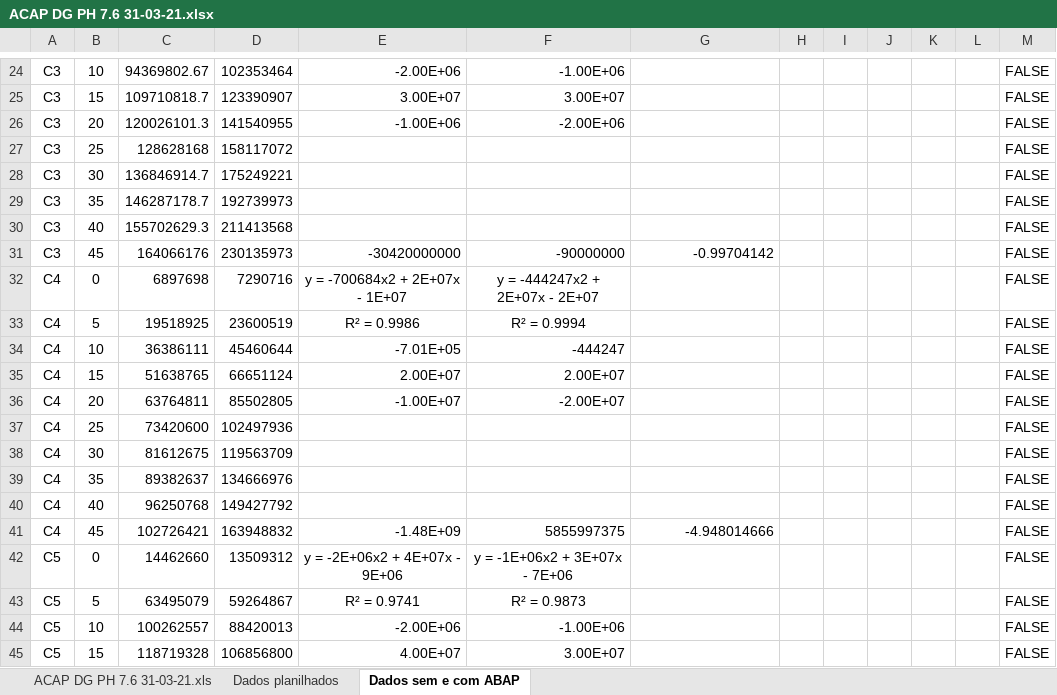
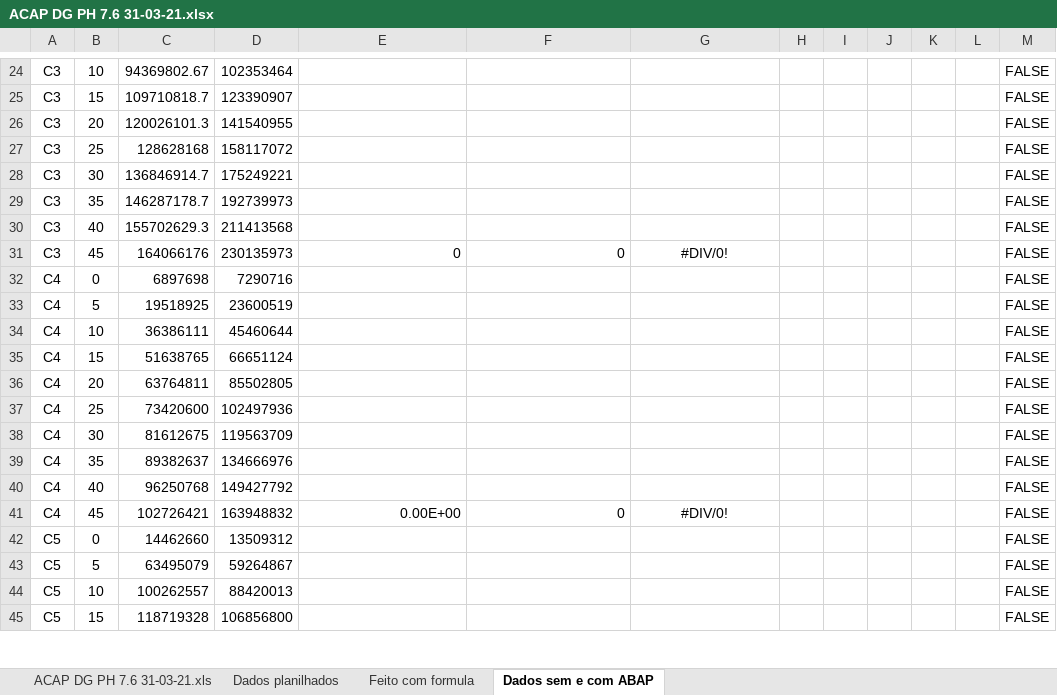
Before and after one commit to abaldezjr/rep-doc, an Excel workbook: doc/ACAP DG PH 7.6 31-03-21.xlsx, sheet Dados sem e com ABAP, drawn as a sheet; only a part is shown, gaps mark what is left out; values as stored, in another font and other column widths than the file's, no borders; charts and pictures not drawn; the diff covers the shown part only; the diff names each change by its address in the sheet, - before the commit and + after, or states it on an @@ line.

```diff
--- a/doc/ACAP DG PH 7.6 31-03-21.xlsx (sheet Dados sem e com ABAP)
+++ b/doc/ACAP DG PH 7.6 31-03-21.xlsx (sheet Dados sem e com ABAP)
+sheet tab: Feito com formula
-E24: -2.00E+06
+E24: (empty)
-F24: -1.00E+06
+F24: (empty)
-E25: 3.00E+07
+E25: (empty)
-F25: 3.00E+07
+F25: (empty)
-E26: -1.00E+06
+E26: (empty)
-F26: -2.00E+06
+F26: (empty)
-E31: -30420000000
+E31: 0
-F31: -90000000
+F31: 0
-G31: -0.99704142
+G31: #DIV/0!
-G31 alignment: right
+G31 alignment: center
-E32: y = -700684x2 + 2E+07x - 1E+07
+E32: (empty)
-F32: y = -444247x2 + 2E+07x - 2E+07
+F32: (empty)
-E33: R² = 0.9986
+E33: (empty)
-F33: R² = 0.9994
+F33: (empty)
-E34: -7.01E+05
+E34: (empty)
-F34: -444247
+F34: (empty)
-E35: 2.00E+07
+E35: (empty)
-F35: 2.00E+07
+F35: (empty)
-E36: -1.00E+07
+E36: (empty)
-F36: -2.00E+07
+F36: (empty)
-E41: -1.48E+09
+E41: 0.00E+00
-F41: 5855997375
+F41: 0
-G41: -4.948014666
+G41: #DIV/0!
-G41 alignment: right
+G41 alignment: center
-E42: y = -2E+06x2 + 4E+07x - 9E+06
+E42: (empty)
-F42: y = -1E+06x2 + 3E+07x - 7E+06
+F42: (empty)
-E43: R² = 0.9741
+E43: (empty)
-F43: R² = 0.9873
+F43: (empty)
-E44: -2.00E+06
+E44: (empty)
-F44: -1.00E+06
+F44: (empty)
-E45: 4.00E+07
+E45: (empty)
-F45: 3.00E+07
+F45: (empty)
```
Also changed, not shown: 36 edited cells and cell formats elsewhere in this sheet, sheet Dados planilhados, formulas that keep their value, charts or pictures, doc/ACAP DG PH 8.1 31-03-21.xlsx, doc/ACAP manto PH 7.3 08-04-21.xlsx, 1 other file.
